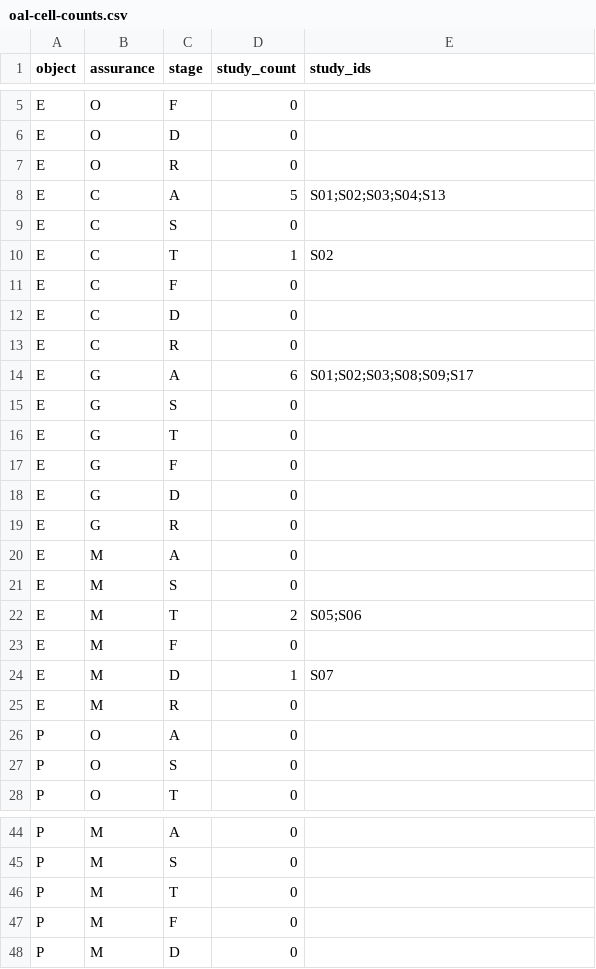
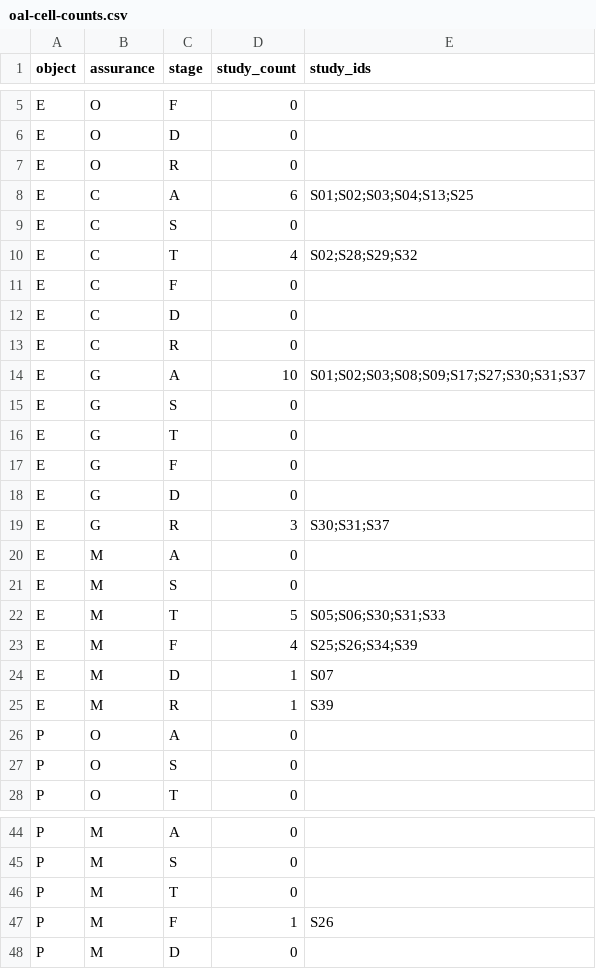
Before and after one commit to liushaowei996/blockchain_review, a CSV file: manuscript/supplementary/oal-cell-counts.csv, drawn as a sheet; only a part is shown, gaps mark what is left out; the diff covers the shown part only.

```diff
--- a/manuscript/supplementary/oal-cell-counts.csv
+++ b/manuscript/supplementary/oal-cell-counts.csv
@@ -7,5 +7,5 @@ E,O,D,0,
 E,O,R,0,
-E,C,A,5,S01;S02;S03;S04;S13
+E,C,A,6,S01;S02;S03;S04;S13;S25
 E,C,S,0,
-E,C,T,1,S02
+E,C,T,4,S02;S28;S29;S32
 E,C,F,0,
@@ -13,3 +13,3 @@ E,C,D,0,
 E,C,R,0,
-E,G,A,6,S01;S02;S03;S08;S09;S17
+E,G,A,10,S01;S02;S03;S08;S09;S17;S27;S30;S31;S37
 E,G,S,0,
@@ -18,9 +18,9 @@ E,G,F,0,
 E,G,D,0,
-E,G,R,0,
+E,G,R,3,S30;S31;S37
 E,M,A,0,
 E,M,S,0,
-E,M,T,2,S05;S06
-E,M,F,0,
+E,M,T,5,S05;S06;S30;S31;S33
+E,M,F,4,S25;S26;S34;S39
 E,M,D,1,S07
-E,M,R,0,
+E,M,R,1,S39
 P,O,A,0,
@@ -46,3 +46,3 @@ P,M,S,0,
 P,M,T,0,
-P,M,F,0,
+P,M,F,1,S26
 P,M,D,0,
```
Also changed, not shown: 18 edited cells elsewhere in this file, manuscript/supplementary/original-citation-disposition.csv, 40 other files.
